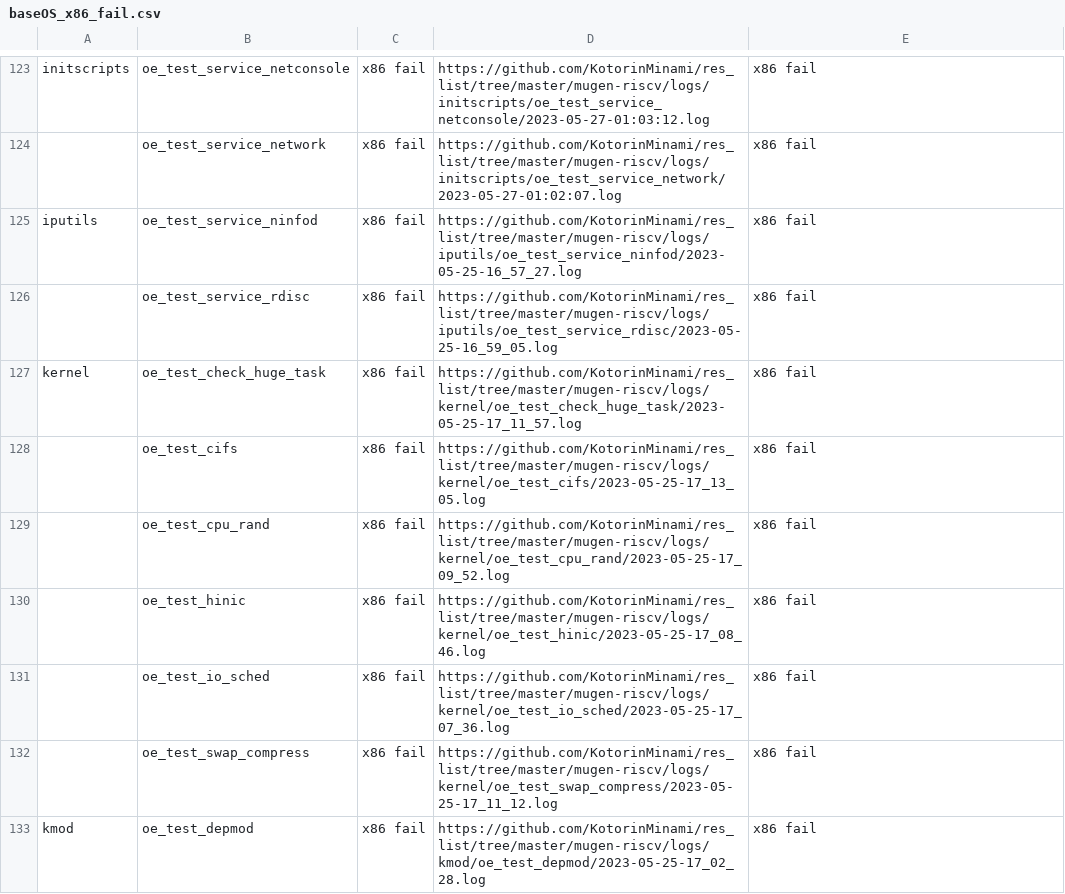
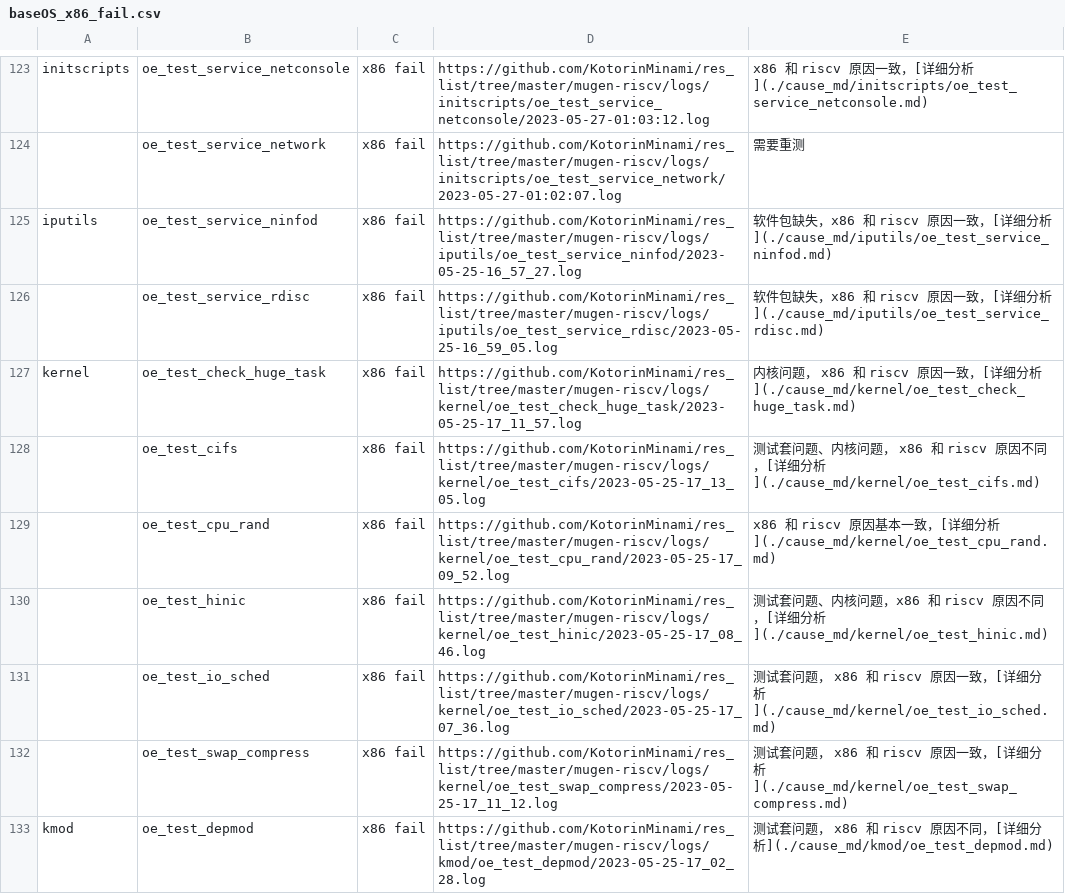
Before and after one commit to weilinfox/PLCT-Working, a CSV file: Done/Week9/lists/baseOS_x86_fail.csv, drawn as a sheet; only a part is shown, gaps mark what is left out; the diff covers the shown part only; the diff names each change by its address in the sheet, - before the commit and + after, or states it on an @@ line.

Commit message:
Update x86 fail cause

```diff
--- a/Done/Week9/lists/baseOS_x86_fail.csv
+++ b/Done/Week9/lists/baseOS_x86_fail.csv
-E123: x86 fail
+E123: x86 和 riscv 原因一致，[详细分析](./cause_md/initscripts/oe_test_service_netconsole.md)
-E124: x86 fail
+E124: 需要重测
-E125: x86 fail
+E125: 软件包缺失，x86 和 riscv 原因一致，[详细分析](./cause_md/iputils/oe_test_service_ninfod.md)
-E126: x86 fail
+E126: 软件包缺失，x86 和 riscv 原因一致，[详细分析](./cause_md/iputils/oe_test_service_rdisc.md)
-E127: x86 fail
+E127: 内核问题， x86 和 riscv 原因一致，[详细分析](./cause_md/kernel/oe_test_check_huge_task.md)
-E128: x86 fail
+E128: 测试套问题、内核问题， x86 和 riscv 原因不同，[详细分析](./cause_md/kernel/oe_test_cifs.md)
-E129: x86 fail
+E129: x86 和 riscv 原因基本一致，[详细分析](./cause_md/kernel/oe_test_cpu_rand.md)
-E130: x86 fail
+E130: 测试套问题、内核问题，x86 和 riscv 原因不同，[详细分析](./cause_md/kernel/oe_test_hinic.md)
-E131: x86 fail
+E131: 测试套问题， x86 和 riscv 原因一致，[详细分析](./cause_md/kernel/oe_test_io_sched.md)
-E132: x86 fail
+E132: 测试套问题， x86 和 riscv 原因一致，[详细分析](./cause_md/kernel/oe_test_swap_compress.md)
-E133: x86 fail
+E133: 测试套问题， x86 和 riscv 原因不同，[详细分析](./cause_md/kmod/oe_test_depmod.md)
```
Also changed, not shown: 117 edited cells elsewhere in this file, 28 other files.
